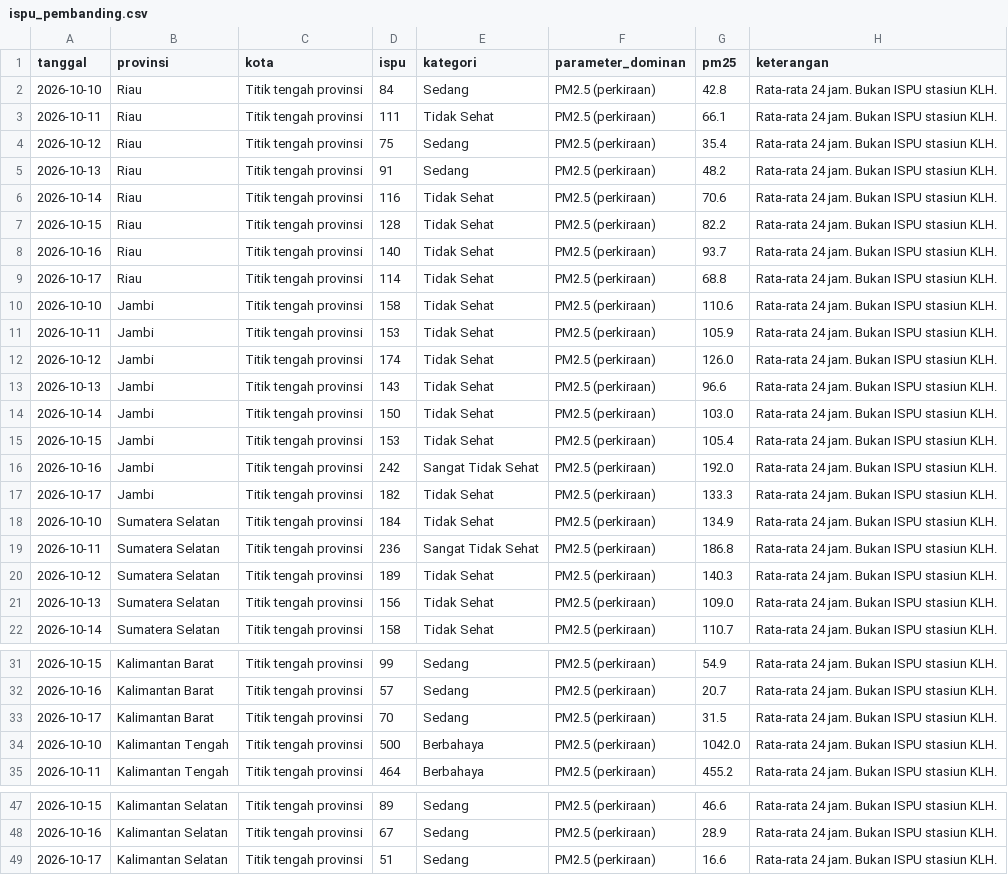
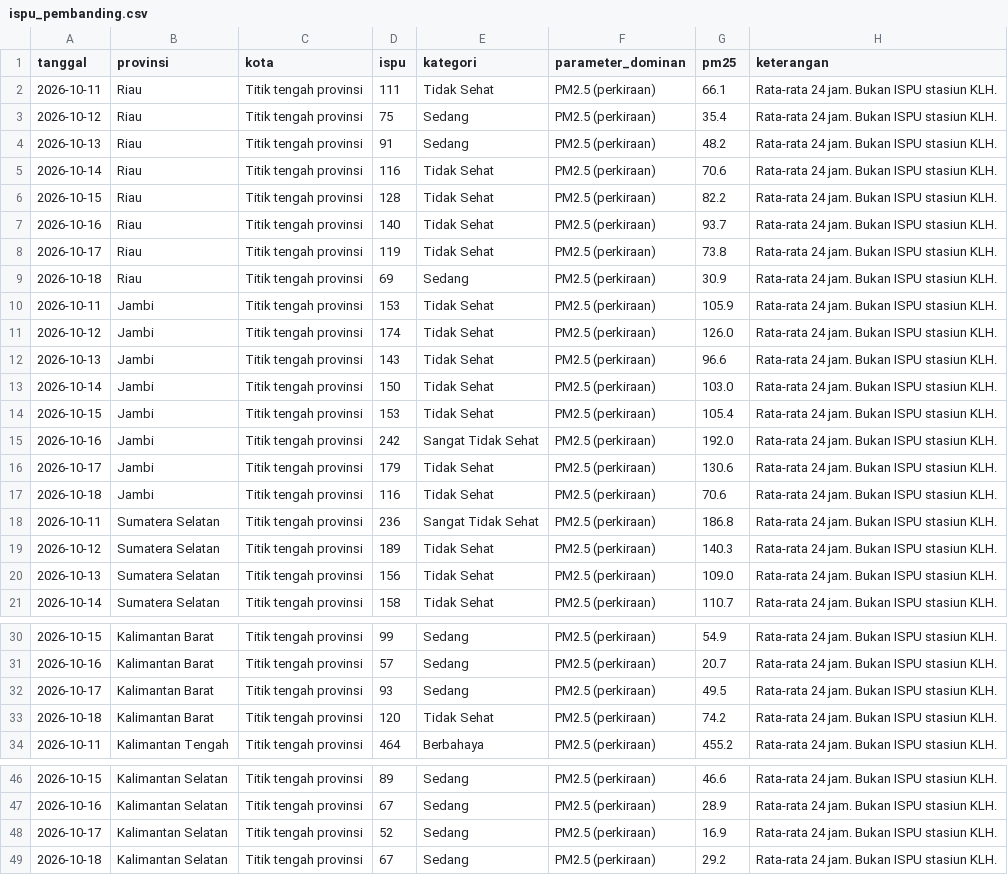
Before and after one commit to pantau-bencana/karhutla-dashboard, a CSV file: data/live/ispu_pembanding.csv, drawn as a sheet; only a part is shown, gaps mark what is left out; the diff covers the shown part only.

```diff
--- a/data/live/ispu_pembanding.csv
+++ b/data/live/ispu_pembanding.csv
@@ -1,3 +1,2 @@
 tanggal,provinsi,kota,ispu,kategori,parameter_dominan,pm25,keterangan
-2026-10-10,Riau,Titik tengah provinsi,84,Sedang,PM2.5 (perkiraan),42.8,Rata-rata 24 jam. Bukan ISPU stasiun KLH.
 2026-10-11,Riau,Titik tengah provinsi,111,Tidak Sehat,PM2.5 (perkiraan),66.1,Rata-rata 24 jam. Bukan ISPU stasiun KLH.
@@ -8,4 +7,4 @@ tanggal,provinsi,kota,ispu,kategori,parameter_dominan,pm25,keterangan
 2026-10-16,Riau,Titik tengah provinsi,140,Tidak Sehat,PM2.5 (perkiraan),93.7,Rata-rata 24 jam. Bukan ISPU stasiun KLH.
-2026-10-17,Riau,Titik tengah provinsi,114,Tidak Sehat,PM2.5 (perkiraan),68.8,Rata-rata 24 jam. Bukan ISPU stasiun KLH.
-2026-10-10,Jambi,Titik tengah provinsi,158,Tidak Sehat,PM2.5 (perkiraan),110.6,Rata-rata 24 jam. Bukan ISPU stasiun KLH.
+2026-10-17,Riau,Titik tengah provinsi,119,Tidak Sehat,PM2.5 (perkiraan),73.8,Rata-rata 24 jam. Bukan ISPU stasiun KLH.
+2026-10-18,Riau,Titik tengah provinsi,69,Sedang,PM2.5 (perkiraan),30.9,Rata-rata 24 jam. Bukan ISPU stasiun KLH.
 2026-10-11,Jambi,Titik tengah provinsi,153,Tidak Sehat,PM2.5 (perkiraan),105.9,Rata-rata 24 jam. Bukan ISPU stasiun KLH.
@@ -16,4 +15,4 @@ tanggal,provinsi,kota,ispu,kategori,parameter_dominan,pm25,keterangan
 2026-10-16,Jambi,Titik tengah provinsi,242,Sangat Tidak Sehat,PM2.5 (perkiraan),192.0,Rata-rata 24 jam. Bukan ISPU stasiun KLH.
-2026-10-17,Jambi,Titik tengah provinsi,182,Tidak Sehat,PM2.5 (perkiraan),133.3,Rata-rata 24 jam. Bukan ISPU stasiun KLH.
-2026-10-10,Sumatera Selatan,Titik tengah provinsi,184,Tidak Sehat,PM2.5 (perkiraan),134.9,Rata-rata 24 jam. Bukan ISPU stasiun KLH.
+2026-10-17,Jambi,Titik tengah provinsi,179,Tidak Sehat,PM2.5 (perkiraan),130.6,Rata-rata 24 jam. Bukan ISPU stasiun KLH.
+2026-10-18,Jambi,Titik tengah provinsi,116,Tidak Sehat,PM2.5 (perkiraan),70.6,Rata-rata 24 jam. Bukan ISPU stasiun KLH.
 2026-10-11,Sumatera Selatan,Titik tengah provinsi,236,Sangat Tidak Sehat,PM2.5 (perkiraan),186.8,Rata-rata 24 jam. Bukan ISPU stasiun KLH.
@@ -32,4 +31,4 @@ tanggal,provinsi,kota,ispu,kategori,parameter_dominan,pm25,keterangan
 2026-10-16,Kalimantan Barat,Titik tengah provinsi,57,Sedang,PM2.5 (perkiraan),20.7,Rata-rata 24 jam. Bukan ISPU stasiun KLH.
-2026-10-17,Kalimantan Barat,Titik tengah provinsi,70,Sedang,PM2.5 (perkiraan),31.5,Rata-rata 24 jam. Bukan ISPU stasiun KLH.
-2026-10-10,Kalimantan Tengah,Titik tengah provinsi,500,Berbahaya,PM2.5 (perkiraan),1042.0,Rata-rata 24 jam. Bukan ISPU stasiun KLH.
+2026-10-17,Kalimantan Barat,Titik tengah provinsi,93,Sedang,PM2.5 (perkiraan),49.5,Rata-rata 24 jam. Bukan ISPU stasiun KLH.
+2026-10-18,Kalimantan Barat,Titik tengah provinsi,120,Tidak Sehat,PM2.5 (perkiraan),74.2,Rata-rata 24 jam. Bukan ISPU stasiun KLH.
 2026-10-11,Kalimantan Tengah,Titik tengah provinsi,464,Berbahaya,PM2.5 (perkiraan),455.2,Rata-rata 24 jam. Bukan ISPU stasiun KLH.
@@ -48,2 +47,3 @@ tanggal,provinsi,kota,ispu,kategori,parameter_dominan,pm25,keterangan
 2026-10-16,Kalimantan Selatan,Titik tengah provinsi,67,Sedang,PM2.5 (perkiraan),28.9,Rata-rata 24 jam. Bukan ISPU stasiun KLH.
-2026-10-17,Kalimantan Selatan,Titik tengah provinsi,51,Sedang,PM2.5 (perkiraan),16.6,Rata-rata 24 jam. Bukan ISPU stasiun KLH.
+2026-10-17,Kalimantan Selatan,Titik tengah provinsi,52,Sedang,PM2.5 (perkiraan),16.9,Rata-rata 24 jam. Bukan ISPU stasiun KLH.
+2026-10-18,Kalimantan Selatan,Titik tengah provinsi,67,Sedang,PM2.5 (perkiraan),29.2,Rata-rata 24 jam. Bukan ISPU stasiun KLH.
```
Also changed, not shown: 12 edited cells elsewhere in this file, data/live/bmkg-cap.csv, data/live/bmkg_prakiraan.csv, 3 other files.
